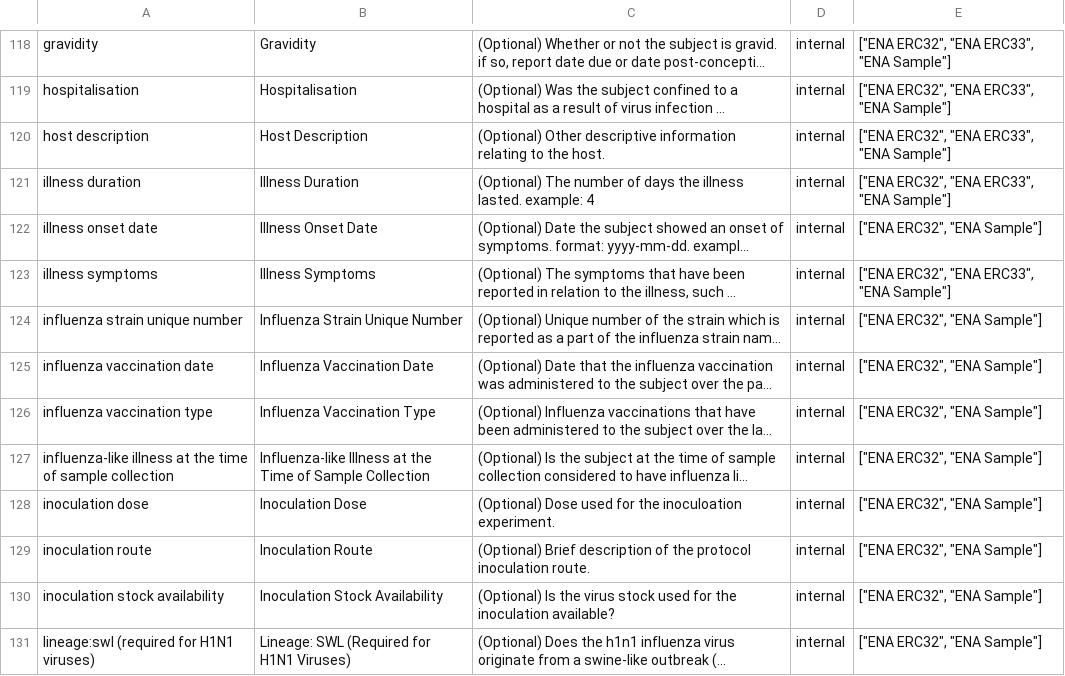
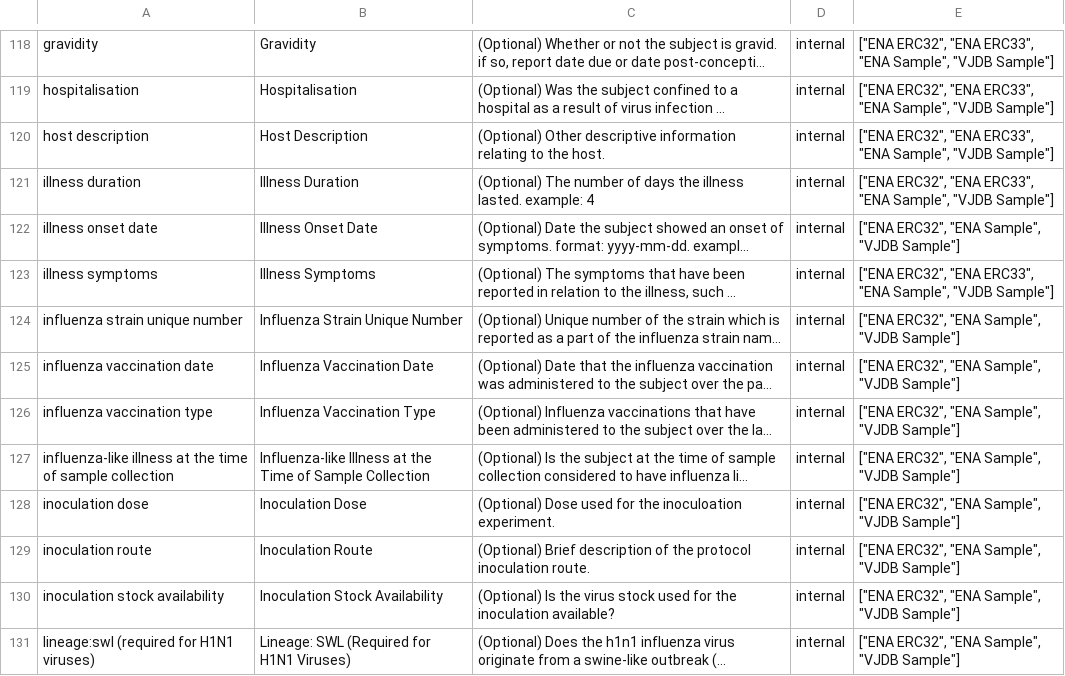
Before and after one commit to bio-informatician/virjendb_metadata, a TSV file: raw_files/Frontend.tsv, drawn as a sheet; only a part is shown, gaps mark what is left out; long unchanged cells end in …; the diff covers the shown part only; the diff names each change by its address in the sheet, - before the commit and + after, or states it on an @@ line.

```diff
--- a/raw_files/Frontend.tsv
+++ b/raw_files/Frontend.tsv
-E118:E121: …ERC33", "ENA Sample"]
+E118:E121: …ERC33", "ENA Sample", "VJDB Sample"]
-E122: ["ENA ERC32", "ENA Sample"]
+E122: ["ENA ERC32", "ENA Sample", "VJDB Sample"]
-E123: …ERC33", "ENA Sample"]
+E123: …ERC33", "ENA Sample", "VJDB Sample"]
-E124:E131: ["ENA ERC32", "ENA Sample"]
+E124:E131: ["ENA ERC32", "ENA Sample", "VJDB Sample"]
```
Also changed, not shown: 85 edited cells elsewhere in this file, raw_files/Submission.tsv, raw_files/Tags.tsv, 1 other file.
